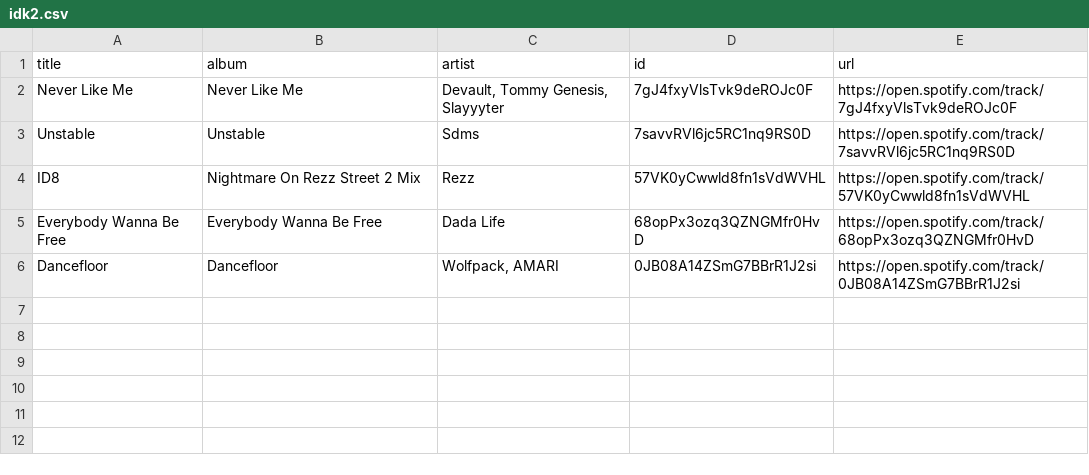
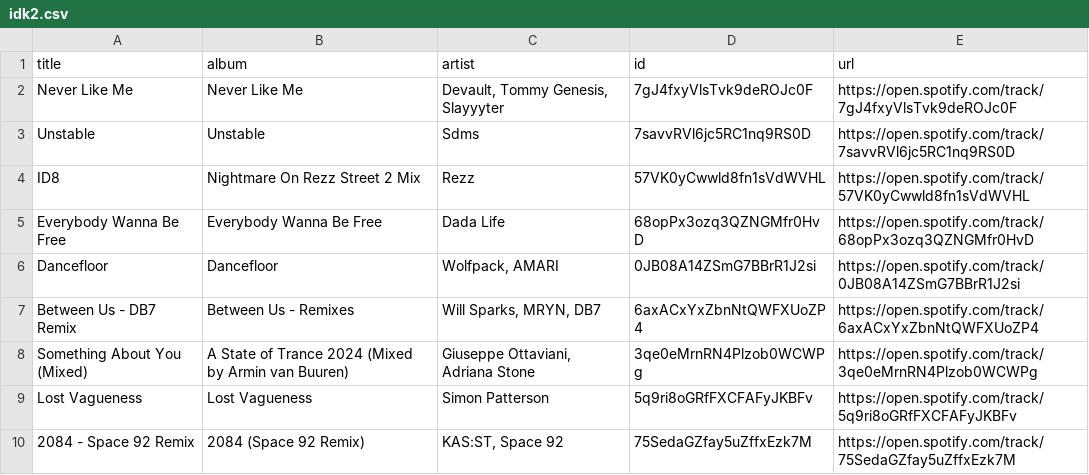
Before and after one commit to unex/dews_beats, a CSV file: playlists/idk2.csv, drawn as a sheet.

```diff
--- a/playlists/idk2.csv
+++ b/playlists/idk2.csv
@@ -6 +6,5 @@ Everybody Wanna Be Free,Everybody Wanna Be Free,Dada Life,68opPx3ozq3QZNGMfr0HvD
 Dancefloor,Dancefloor,"Wolfpack, AMARI",0JB08A14ZSmG7BBrR1J2si,https://open.spotify.com/track/0JB08A14ZSmG7BBrR1J2si
+Between Us - DB7 Remix,Between Us - Remixes,"Will Sparks, MRYN, DB7",6axACxYxZbnNtQWFXUoZP4,https://open.spotify.com/track/6axACxYxZbnNtQWFXUoZP4
+Something About You (Mixed),A State of Trance 2024 (Mixed by Armin van Buuren),"Giuseppe Ottaviani, Adriana Stone",3qe0eMrnRN4Plzob0WCWPg,https://open.spotify.com/track/3qe0eMrnRN4Plzob0WCWPg
+Lost Vagueness,Lost Vagueness,Simon Patterson,5q9ri8oGRfFXCFAFyJKBFv,https://open.spotify.com/track/5q9ri8oGRfFXCFAFyJKBFv
+2084 - Space 92 Remix,2084 (Space 92 Remix),"KAS:ST, Space 92",75SedaGZfay5uZffxEzk7M,https://open.spotify.com/track/75SedaGZfay5uZffxEzk7M
```
Also changed, not shown: Saved Songs.csv, playlists/Chill Tracks.csv, 5 other files.
